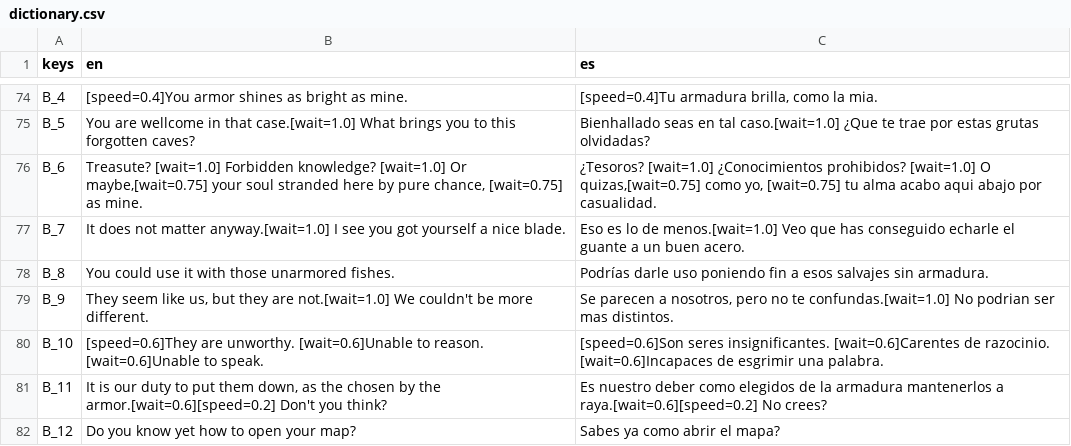
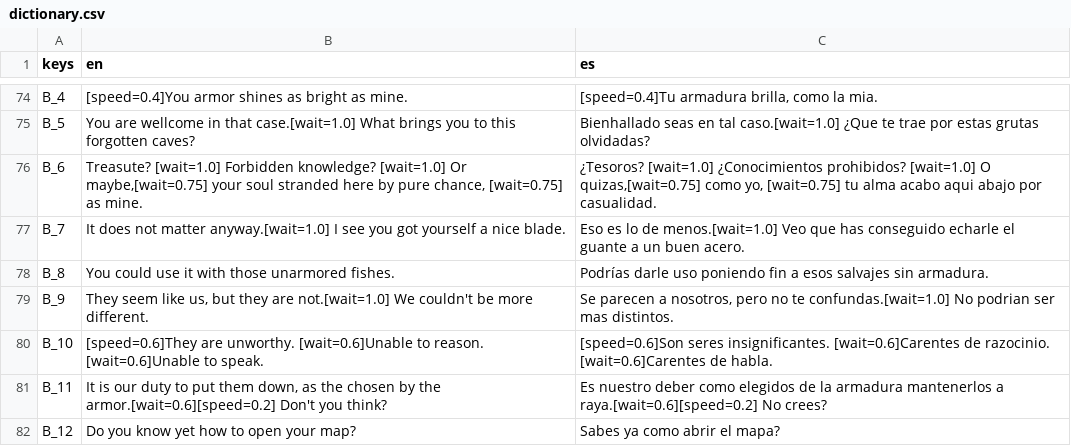
Before and after one commit to pabloMillanCb/tfm, a CSV file: game/assets/localization/dictionary.csv, drawn as a sheet; only a part is shown, gaps mark what is left out.

```diff
--- a/game/assets/localization/dictionary.csv
+++ b/game/assets/localization/dictionary.csv
@@ -79,3 +79,3 @@ B_8,You could use it with those unarmored fishes.,Podrías darle uso poniendo fi
 B_9,"They seem like us, but they are not.[wait=1.0] We couldn't be more different.","Se parecen a nosotros, pero no te confundas.[wait=1.0] No podrian ser mas distintos."
-B_10,[speed=0.6]They are unworthy. [wait=0.6]Unable to reason. [wait=0.6]Unable to speak.,[speed=0.6]Son seres insignificantes. [wait=0.6]Carentes de razocinio. [wait=0.6]Incapaces de esgrimir una palabra.
+B_10,[speed=0.6]They are unworthy. [wait=0.6]Unable to reason. [wait=0.6]Unable to speak.,[speed=0.6]Son seres insignificantes. [wait=0.6]Carentes de razocinio. [wait=0.6]Carentes de habla.
 B_11,"It is our duty to put them down, as the chosen by the armor.[wait=0.6][speed=0.2] Don't you think?",Es nuestro deber como elegidos de la armadura mantenerlos a raya.[wait=0.6][speed=0.2] No crees?
```
Also changed, not shown: 6 other files.
